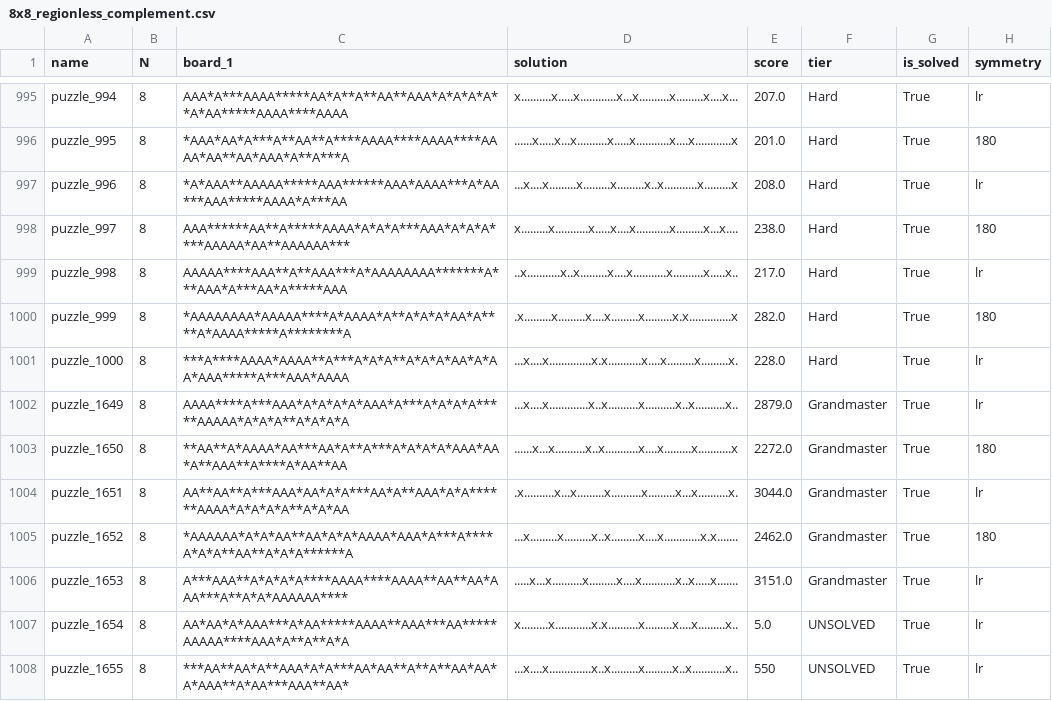
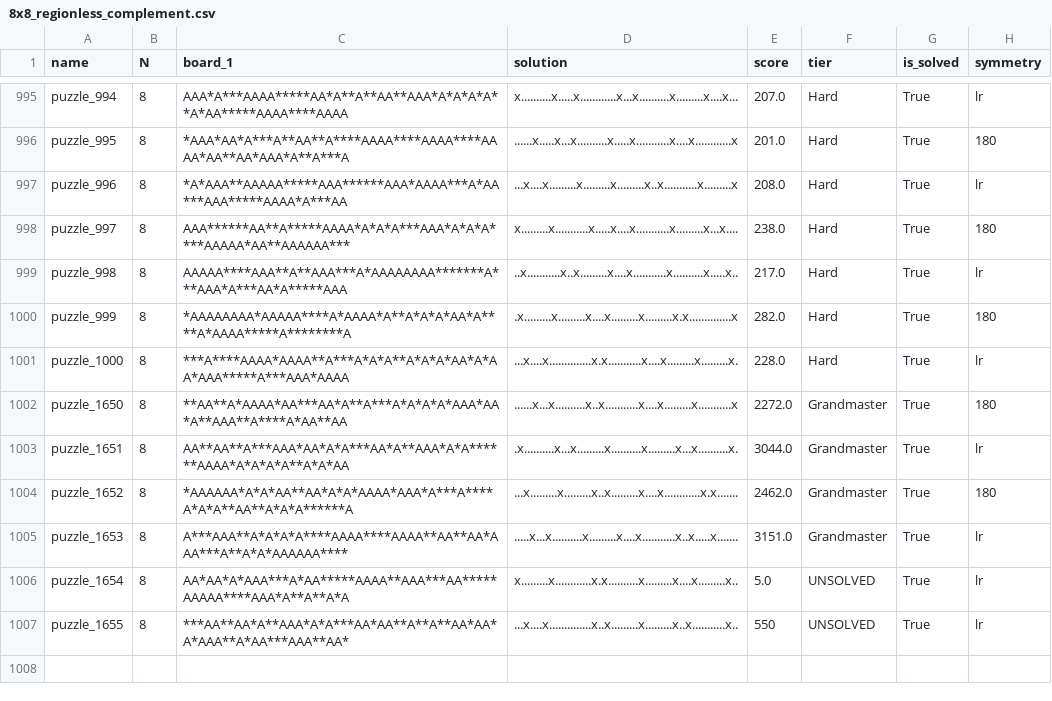
Before and after one commit to JoshMermel/multiverse-star-battle, a CSV file: data/8x8_regionless_complement.csv, drawn as a sheet; only a part is shown, gaps mark what is left out; the diff names each change by its address in the sheet, - before the commit and + after, or states it on an @@ line.

```diff
--- a/data/8x8_regionless_complement.csv
+++ b/data/8x8_regionless_complement.csv
-row 1002: puzzle_1649 | 8 | AAAA****A***AAA*A*A*A*A*AAA*A***A*A*A*A*****AAAAA*A*A*A**A*A*A*A | ...x....x.............x..x..........x..........x..x..........x.. | 2879.0 | Grandmaster | True | lr
```
Also changed, not shown: data/10x10_regionless_complement.csv, 1 other file.
